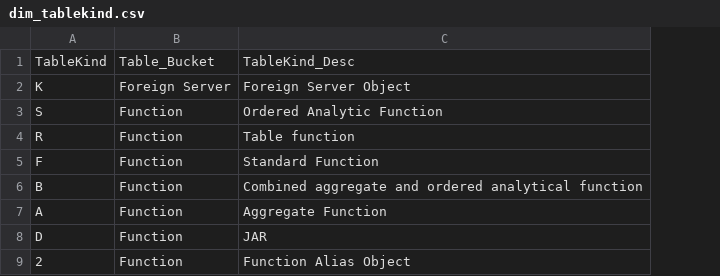
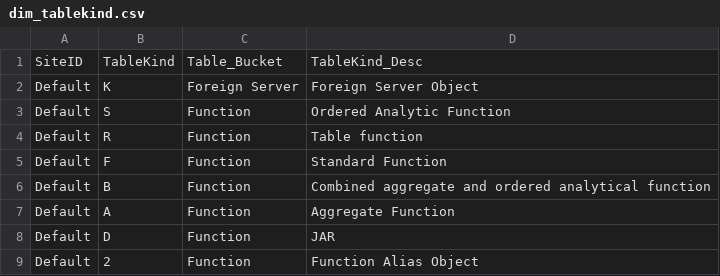
Before and after one commit to tdcoa/sql, a CSV file: sets/dims/dim_tablekind.csv, drawn as a sheet; only a part is shown; the diff names each change by its address in the sheet, - before the commit and + after, or states it on an @@ line.

```diff
--- a/sets/dims/dim_tablekind.csv
+++ b/sets/dims/dim_tablekind.csv
+column A, rows 1-9: SiteID | Default | Default | Default | Default | Default | Default | Default | Default
```
Also changed, not shown: 2 other files.
